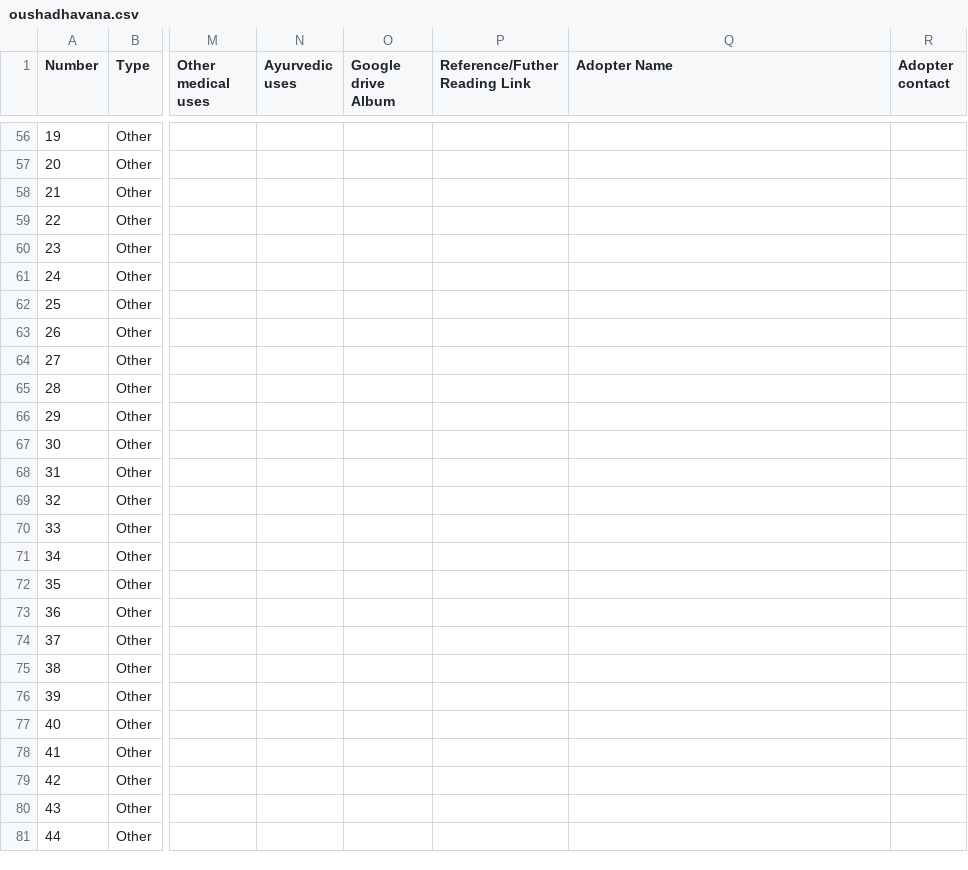
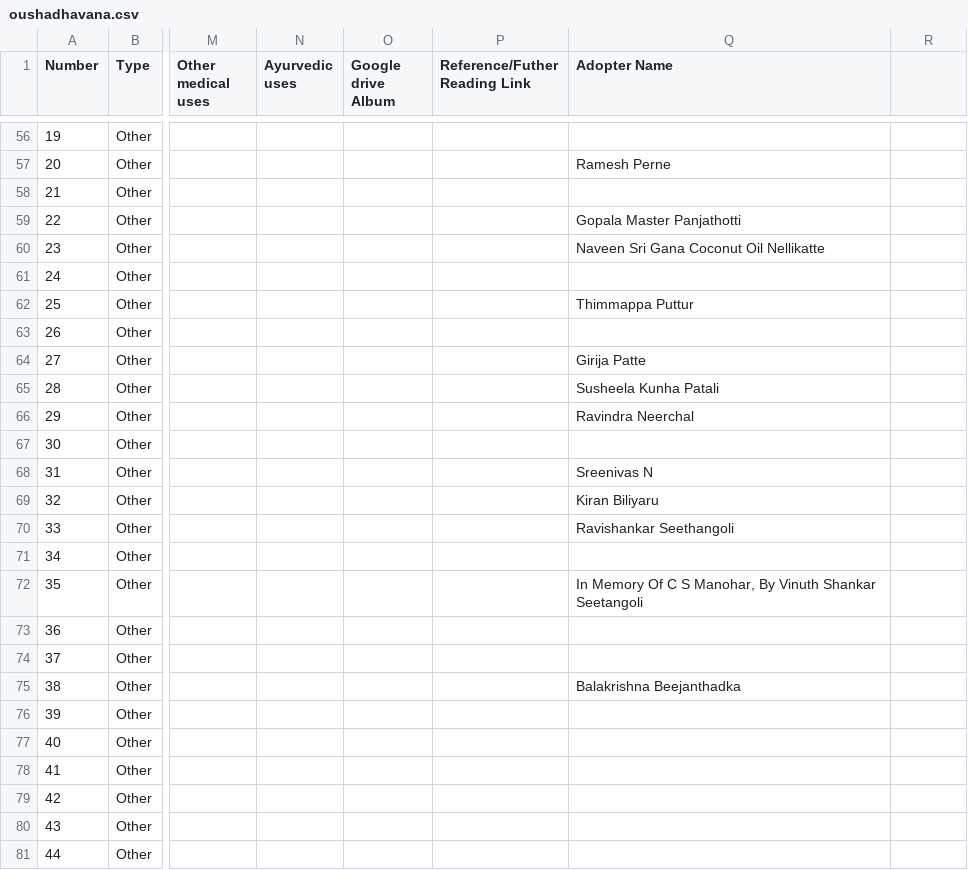
Before and after one commit to pernekshetra/perneMuchilotkshetra, a CSV file: oushadhavana/oushadhavana.csv, drawn as a sheet; only a part is shown, gaps mark what is left out; the diff covers the shown part only; the diff names each change by its address in the sheet, - before the commit and + after, or states it on an @@ line.

```diff
--- a/oushadhavana/oushadhavana.csv
+++ b/oushadhavana/oushadhavana.csv
-R1: Adopter contact
+R1: (empty)
-Q57 (Adopter Name): (empty)
+Q57 (Adopter Name): Ramesh Perne
-Q59 (Adopter Name): (empty)
+Q59 (Adopter Name): Gopala Master Panjathotti
-Q60 (Adopter Name): (empty)
+Q60 (Adopter Name): Naveen Sri Gana Coconut Oil Nellikatte
-Q62 (Adopter Name): (empty)
+Q62 (Adopter Name): Thimmappa Puttur
-Q64 (Adopter Name): (empty)
+Q64 (Adopter Name): Girija Patte
-Q65 (Adopter Name): (empty)
+Q65 (Adopter Name): Susheela Kunha Patali
-Q66 (Adopter Name): (empty)
+Q66 (Adopter Name): Ravindra Neerchal
-Q68 (Adopter Name): (empty)
+Q68 (Adopter Name): Sreenivas N
-Q69 (Adopter Name): (empty)
+Q69 (Adopter Name): Kiran Biliyaru
-Q70 (Adopter Name): (empty)
+Q70 (Adopter Name): Ravishankar Seethangoli
-Q72 (Adopter Name): (empty)
+Q72 (Adopter Name): In Memory Of C S Manohar, By Vinuth Shankar Seetangoli
-Q75 (Adopter Name): (empty)
+Q75 (Adopter Name): Balakrishna Beejanthadka
```
Also changed, not shown: 50 edited cells elsewhere in this file, 1 other file.
